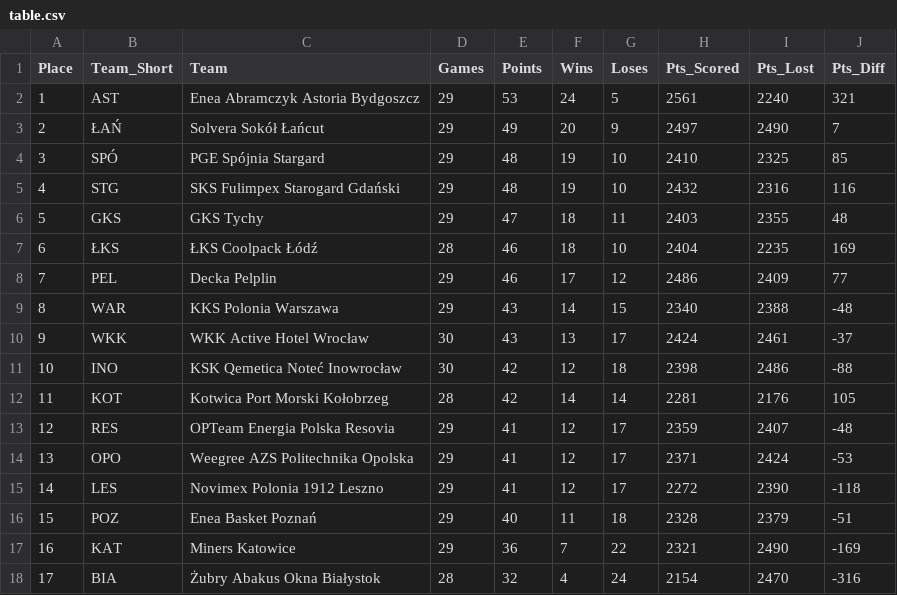
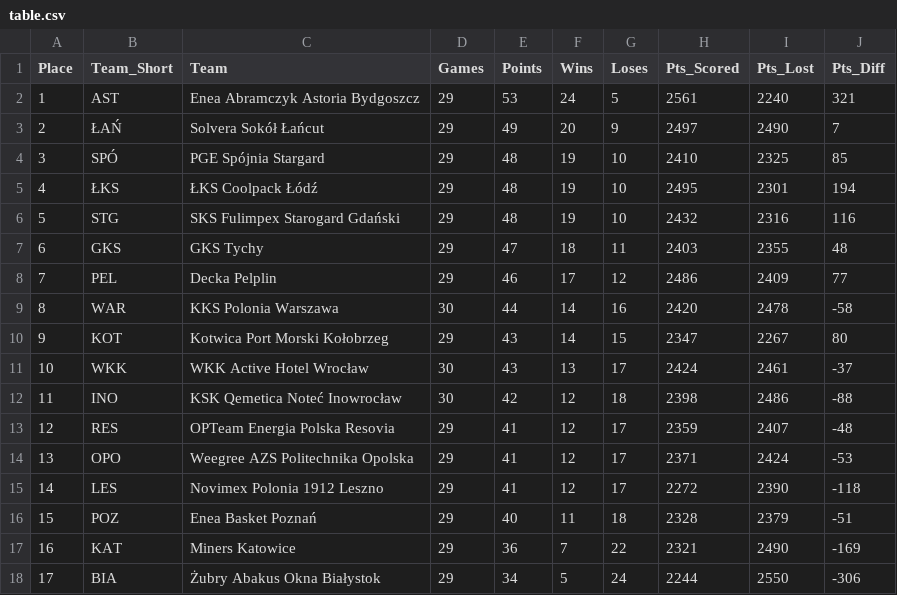
Before and after one commit to Kajtek47/basketball-predictor, a CSV file: data/table.csv, drawn as a sheet.

```diff
--- a/data/table.csv
+++ b/data/table.csv
@@ -4,10 +4,10 @@ Place,Team_Short,Team,Games,Points,Wins,Loses,Pts_Scored,Pts_Lost,Pts_Diff
 3,SPÓ,PGE Spójnia Stargard,29,48,19,10,2410,2325,85
-4,STG,SKS Fulimpex Starogard Gdański,29,48,19,10,2432,2316,116
-5,GKS,GKS Tychy,29,47,18,11,2403,2355,48
-6,ŁKS,ŁKS Coolpack Łódź,28,46,18,10,2404,2235,169
+4,ŁKS,ŁKS Coolpack Łódź,29,48,19,10,2495,2301,194
+5,STG,SKS Fulimpex Starogard Gdański,29,48,19,10,2432,2316,116
+6,GKS,GKS Tychy,29,47,18,11,2403,2355,48
 7,PEL,Decka Pelplin,29,46,17,12,2486,2409,77
-8,WAR,KKS Polonia Warszawa,29,43,14,15,2340,2388,-48
-9,WKK,WKK Active Hotel Wrocław,30,43,13,17,2424,2461,-37
-10,INO,KSK Qemetica Noteć Inowrocław,30,42,12,18,2398,2486,-88
-11,KOT,Kotwica Port Morski Kołobrzeg,28,42,14,14,2281,2176,105
+8,WAR,KKS Polonia Warszawa,30,44,14,16,2420,2478,-58
+9,KOT,Kotwica Port Morski Kołobrzeg,29,43,14,15,2347,2267,80
+10,WKK,WKK Active Hotel Wrocław,30,43,13,17,2424,2461,-37
+11,INO,KSK Qemetica Noteć Inowrocław,30,42,12,18,2398,2486,-88
 12,RES,OPTeam Energia Polska Resovia,29,41,12,17,2359,2407,-48
@@ -17,2 +17,2 @@ Place,Team_Short,Team,Games,Points,Wins,Loses,Pts_Scored,Pts_Lost,Pts_Diff
 16,KAT,Miners Katowice,29,36,7,22,2321,2490,-169
-17,BIA,Żubry Abakus Okna Białystok,28,32,4,24,2154,2470,-316
+17,BIA,Żubry Abakus Okna Białystok,29,34,5,24,2244,2550,-306
```
Also changed, not shown: data/matches_future.csv, data/matches_played.csv, 3 other files.
